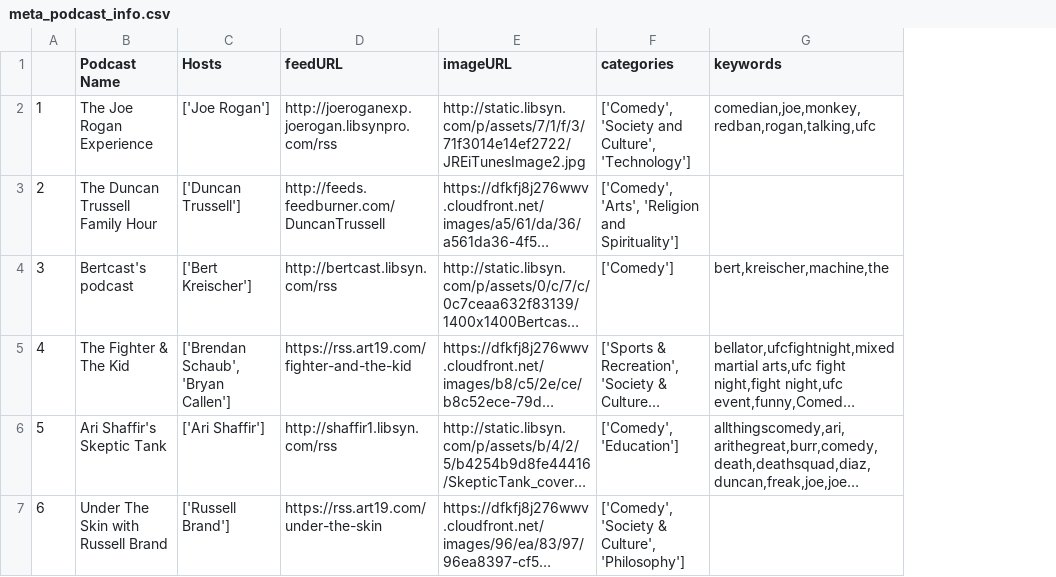
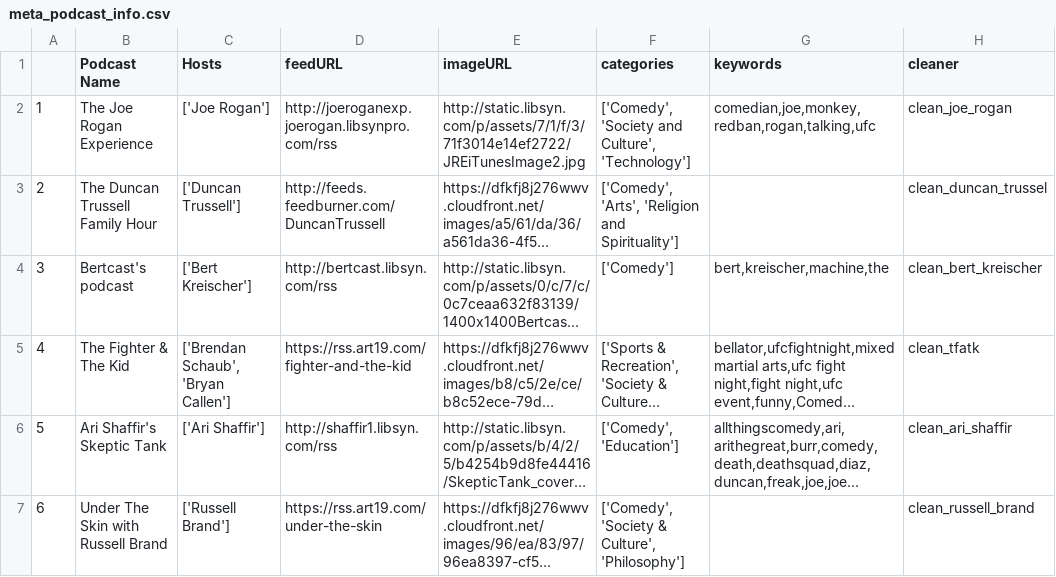
Before and after one commit to brooksjaredc/podcast_network_analysis, a CSV file: reading_and_cleaning/meta_podcast_info.csv, drawn as a sheet; only a part is shown; long unchanged cells end in …; the diff covers the shown part only; the diff names each change by its address in the sheet, - before the commit and + after, or states it on an @@ line.

```diff
--- a/reading_and_cleaning/meta_podcast_info.csv
+++ b/reading_and_cleaning/meta_podcast_info.csv
+column H (cleaner), rows 2-7: clean_joe_rogan | clean_duncan_trussel | clean_bert_kreischer | clean_tfatk | clean_ari_shaffir | clean_russell_brand
```
Also changed, not shown: 7 edited cells elsewhere in this file, 9 other files.
